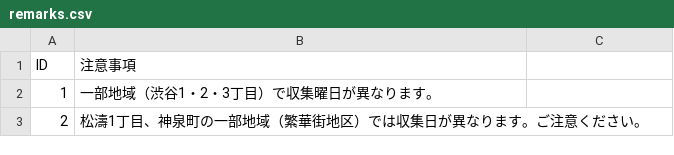
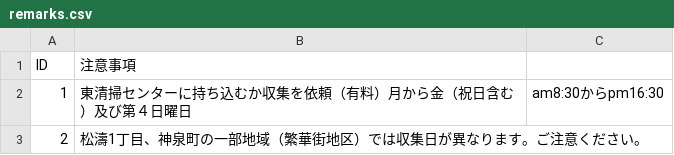
Before and after one commit to tamanojyouhou/5374, a CSV file: data/remarks.csv, drawn as a sheet.

Commit message:
Update remarks.csv

```diff
--- a/data/remarks.csv
+++ b/data/remarks.csv
@@ -1,3 +1,3 @@
 ID,注意事項
-1,一部地域（渋谷1・2・3丁目）で収集曜日が異なります。
+1,東清掃センターに持ち込むか収集を依頼（有料）月から金（祝日含む）及び第４日曜日,am8:30からpm16:30
 2,松濤1丁目、神泉町の一部地域（繁華街地区）では収集日が異なります。ご注意ください。
```
